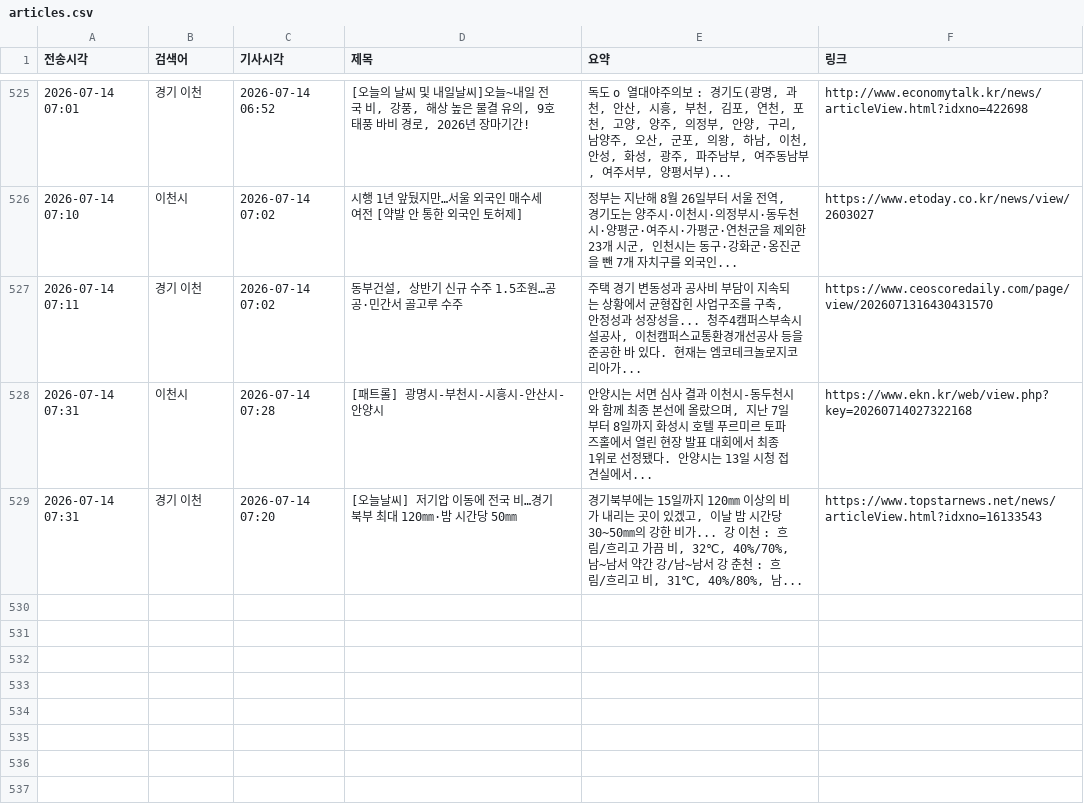
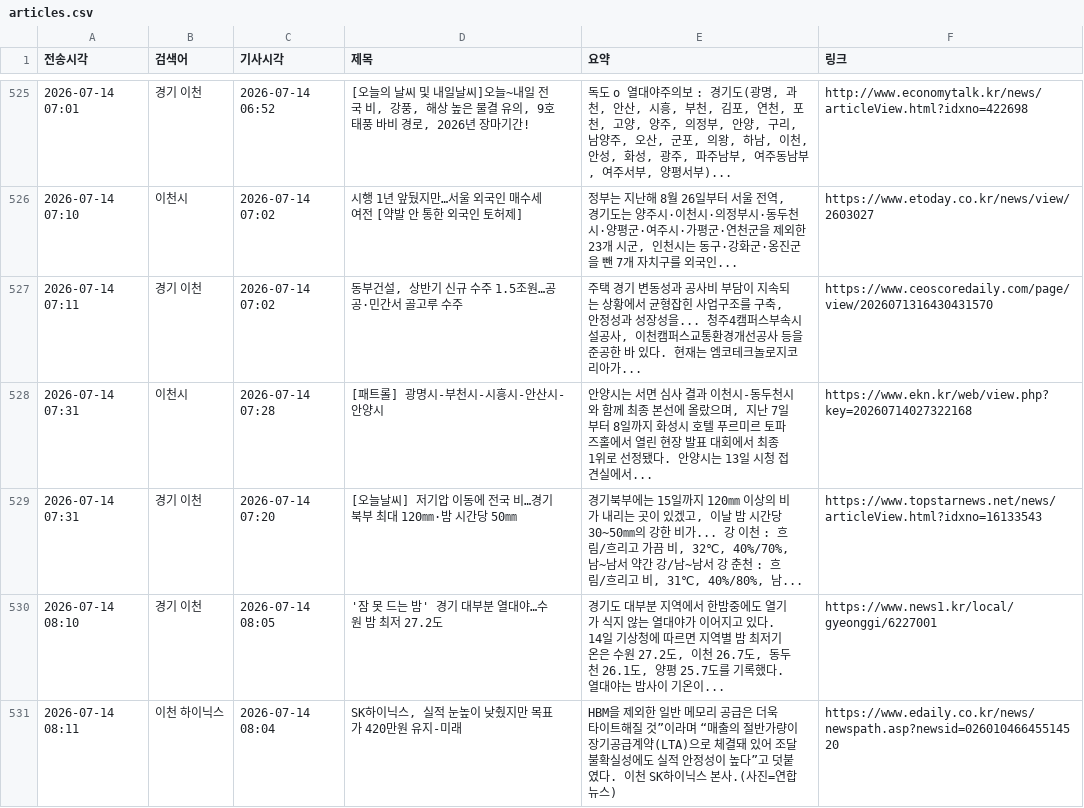
Before and after one commit to linphyca-sys/icheon-news-bot, a CSV file: articles.csv, drawn as a sheet; only a part is shown, gaps mark what is left out.

```diff
--- a/articles.csv
+++ b/articles.csv
@@ -529 +529,3 @@
 2026-07-14 07:31,경기 이천,2026-07-14 07:20,[오늘날씨] 저기압 이동에 전국 비…경기북부 최대 120㎜·밤 시간당 50㎜,"경기북부에는 15일까지 120㎜ 이상의 비가 내리는 곳이 있겠고, 이날 밤 시간당 30~50㎜의 강한 비가... 강 이천 : 흐림/흐리고 가끔 비, 32℃, 40%/70%, 남~남서 약간 강/남~남서 강 춘천 : 흐림/흐리고 비, 31℃, 40%/80%, 남...",https://www.topstarnews.net/news/articleView.html?idxno=16133543
+2026-07-14 08:10,경기 이천,2026-07-14 08:05,'잠 못 드는 밤' 경기 대부분 열대야…수원 밤 최저 27.2도,"경기도 대부분 지역에서 한밤중에도 열기가 식지 않는 열대야가 이어지고 있다. 14일 기상청에 따르면 지역별 밤 최저기온은 수원 27.2도, 이천 26.7도, 동두천 26.1도, 양평 25.7도를 기록했다. 열대야는 밤사이 기온이...",https://www.news1.kr/local/gyeonggi/6227001
+2026-07-14 08:11,이천 하이닉스,2026-07-14 08:04,"SK하이닉스, 실적 눈높이 낮췄지만 목표가 420만원 유지-미래",HBM을 제외한 일반 메모리 공급은 더욱 타이트해질 것”이라며 “매출의 절반가량이 장기공급계약(LTA)으로 체결돼 있어 조달 불확실성에도 실적 안정성이 높다”고 덧붙였다. 이천 SK하이닉스 본사.(사진=연합뉴스),https://www.edaily.co.kr/news/newspath.asp?newsid=02601046645514520
```
Also changed, not shown: 1 other file.
